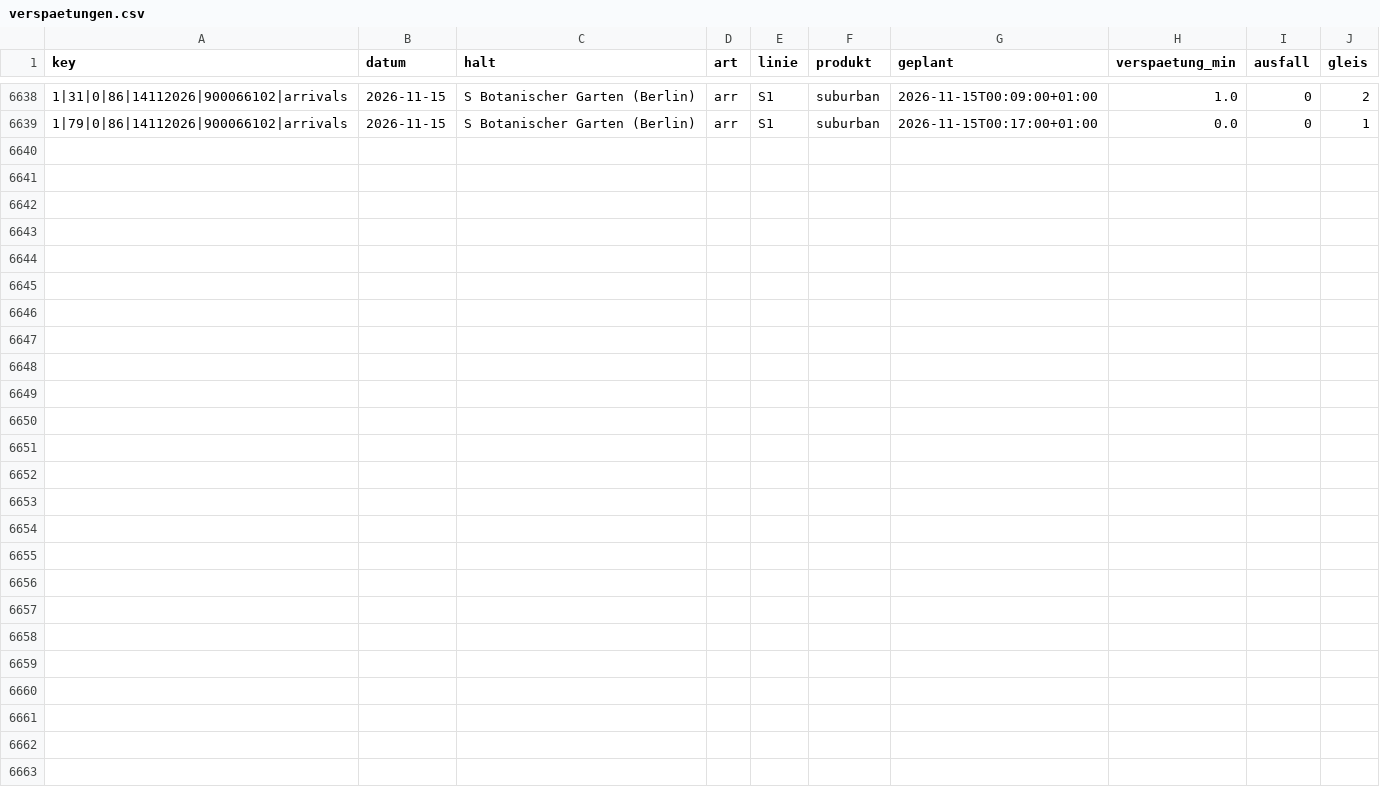
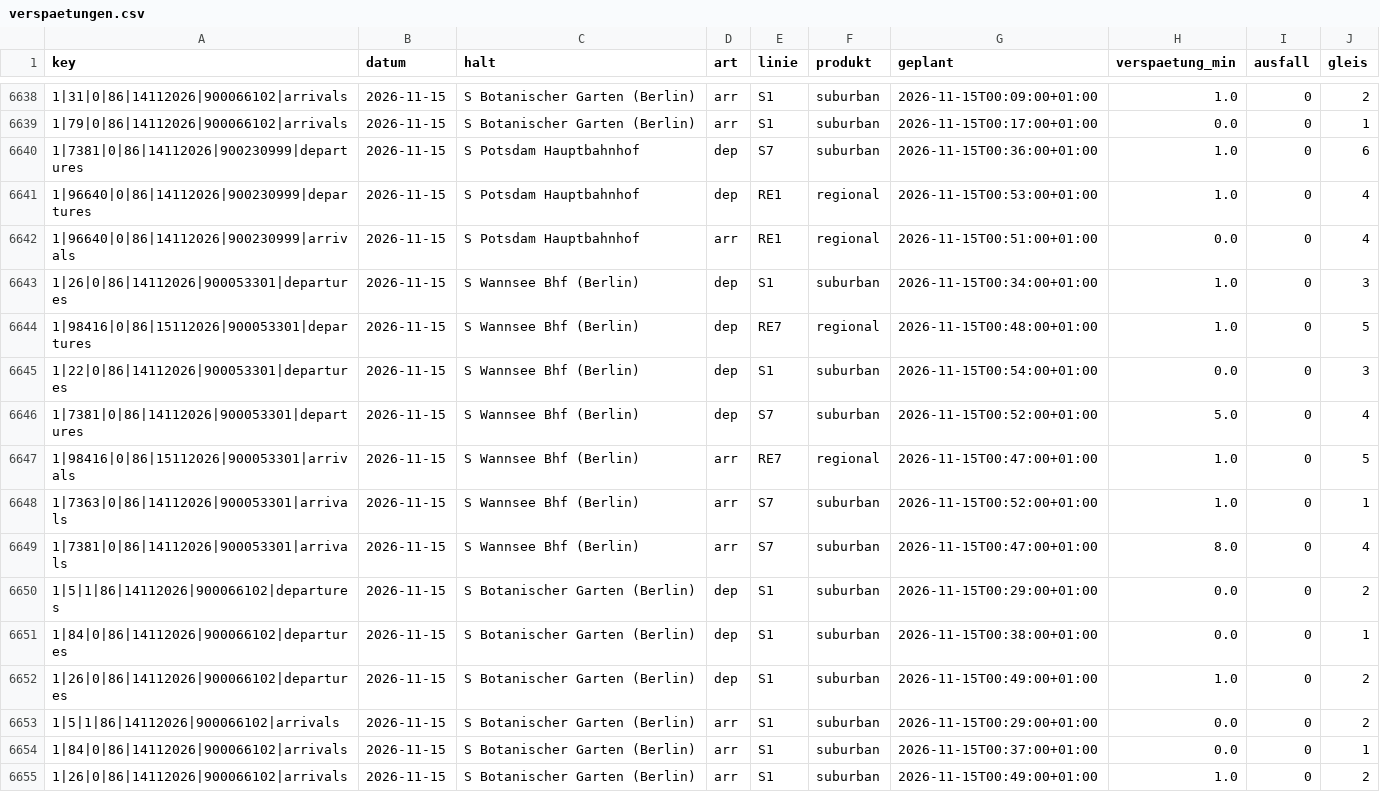
Before and after one commit to carlstadie/Pendelplan, a CSV file: data/verspaetungen.csv, drawn as a sheet; only a part is shown, gaps mark what is left out; the diff names each change by its address in the sheet, - before the commit and + after, or states it on an @@ line.

```diff
--- a/data/verspaetungen.csv
+++ b/data/verspaetungen.csv
+row 6640: 1|7381|0|86|14112026|900230999|departures | 2026-11-15 | S Potsdam Hauptbahnhof | dep | S7 | suburban | 2026-11-15T00:36:00+01:00 | 1.0 | 0 | 6
+row 6641: 1|96640|0|86|14112026|900230999|departures | 2026-11-15 | S Potsdam Hauptbahnhof | dep | RE1 | regional | 2026-11-15T00:53:00+01:00 | 1.0 | 0 | 4
+row 6642: 1|96640|0|86|14112026|900230999|arrivals | 2026-11-15 | S Potsdam Hauptbahnhof | arr | RE1 | regional | 2026-11-15T00:51:00+01:00 | 0.0 | 0 | 4
+row 6643: 1|26|0|86|14112026|900053301|departures | 2026-11-15 | S Wannsee Bhf (Berlin) | dep | S1 | suburban | 2026-11-15T00:34:00+01:00 | 1.0 | 0 | 3
+row 6644: 1|98416|0|86|15112026|900053301|departures | 2026-11-15 | S Wannsee Bhf (Berlin) | dep | RE7 | regional | 2026-11-15T00:48:00+01:00 | 1.0 | 0 | 5
+row 6645: 1|22|0|86|14112026|900053301|departures | 2026-11-15 | S Wannsee Bhf (Berlin) | dep | S1 | suburban | 2026-11-15T00:54:00+01:00 | 0.0 | 0 | 3
+row 6646: 1|7381|0|86|14112026|900053301|departures | 2026-11-15 | S Wannsee Bhf (Berlin) | dep | S7 | suburban | 2026-11-15T00:52:00+01:00 | 5.0 | 0 | 4
+row 6647: 1|98416|0|86|15112026|900053301|arrivals | 2026-11-15 | S Wannsee Bhf (Berlin) | arr | RE7 | regional | 2026-11-15T00:47:00+01:00 | 1.0 | 0 | 5
+row 6648: 1|7363|0|86|14112026|900053301|arrivals | 2026-11-15 | S Wannsee Bhf (Berlin) | arr | S7 | suburban | 2026-11-15T00:52:00+01:00 | 1.0 | 0 | 1
+row 6649: 1|7381|0|86|14112026|900053301|arrivals | 2026-11-15 | S Wannsee Bhf (Berlin) | arr | S7 | suburban | 2026-11-15T00:47:00+01:00 | 8.0 | 0 | 4
+row 6650: 1|5|1|86|14112026|900066102|departures | 2026-11-15 | S Botanischer Garten (Berlin) | dep | S1 | suburban | 2026-11-15T00:29:00+01:00 | 0.0 | 0 | 2
+row 6651: 1|84|0|86|14112026|900066102|departures | 2026-11-15 | S Botanischer Garten (Berlin) | dep | S1 | suburban | 2026-11-15T00:38:00+01:00 | 0.0 | 0 | 1
+row 6652: 1|26|0|86|14112026|900066102|departures | 2026-11-15 | S Botanischer Garten (Berlin) | dep | S1 | suburban | 2026-11-15T00:49:00+01:00 | 1.0 | 0 | 2
+row 6653: 1|5|1|86|14112026|900066102|arrivals | 2026-11-15 | S Botanischer Garten (Berlin) | arr | S1 | suburban | 2026-11-15T00:29:00+01:00 | 0.0 | 0 | 2
+row 6654: 1|84|0|86|14112026|900066102|arrivals | 2026-11-15 | S Botanischer Garten (Berlin) | arr | S1 | suburban | 2026-11-15T00:37:00+01:00 | 0.0 | 0 | 1
+row 6655: 1|26|0|86|14112026|900066102|arrivals | 2026-11-15 | S Botanischer Garten (Berlin) | arr | S1 | suburban | 2026-11-15T00:49:00+01:00 | 1.0 | 0 | 2
```
Also changed, not shown: 1 other file.
